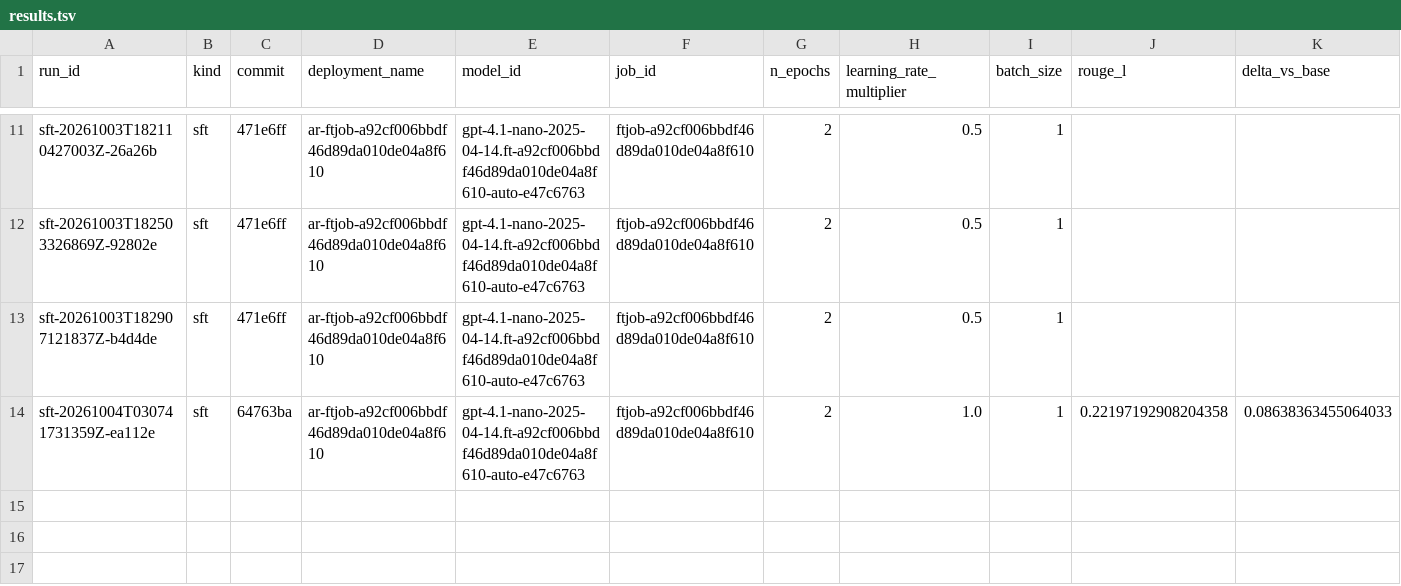
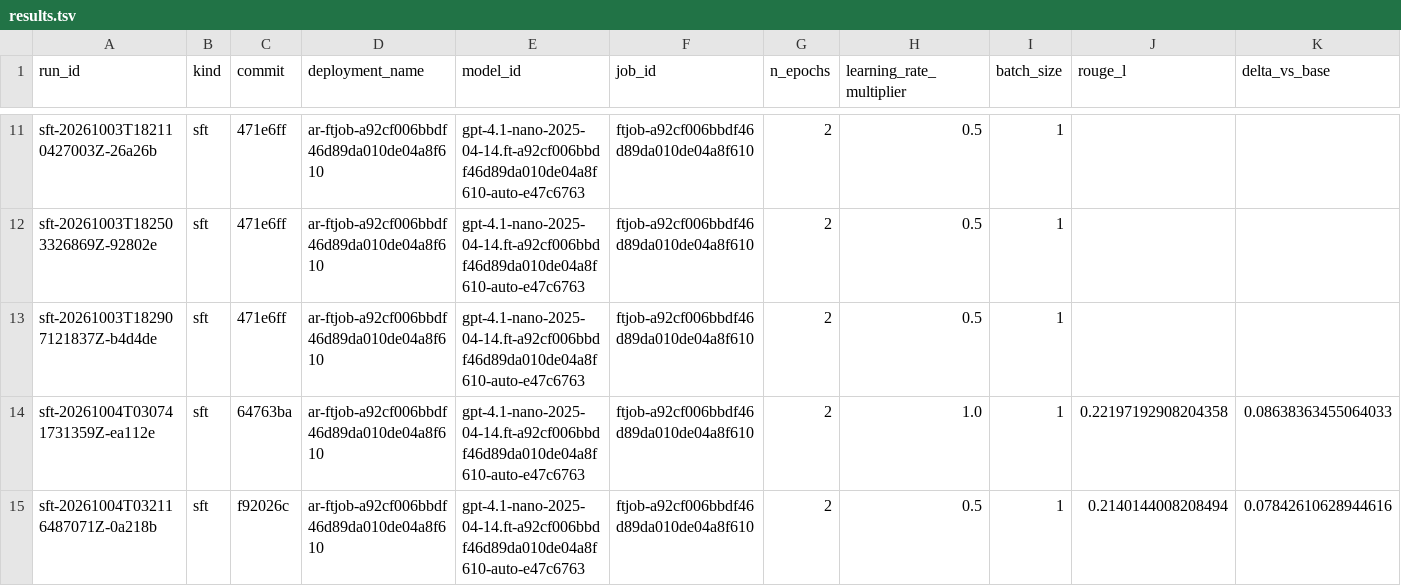
Before and after one commit to shivamMg/openai, a TSV file: autoresearch/result/results.tsv, drawn as a sheet; only a part is shown, gaps mark what is left out; rows hold the shown columns only; the diff names each change by its address in the sheet, - before the commit and + after, or states it on an @@ line.

```diff
--- a/autoresearch/result/results.tsv
+++ b/autoresearch/result/results.tsv
+row 15: sft-20261004T032116487071Z-0a218b | sft | f92026c | ar-ftjob-a92cf006bbdf46d89da010de04a8f610 | gpt-4.1-nano-2025-04-14.ft-a92cf006bbdf46d89da010de04a8f610-auto-e47c6763 | ftjob-a92cf006bbdf46d89da010de04a8f610 | 2 | 0.5 | 1 | 0.2140144008208494 | 0.07842610628944616
```
Also changed, not shown: 4 other files.
